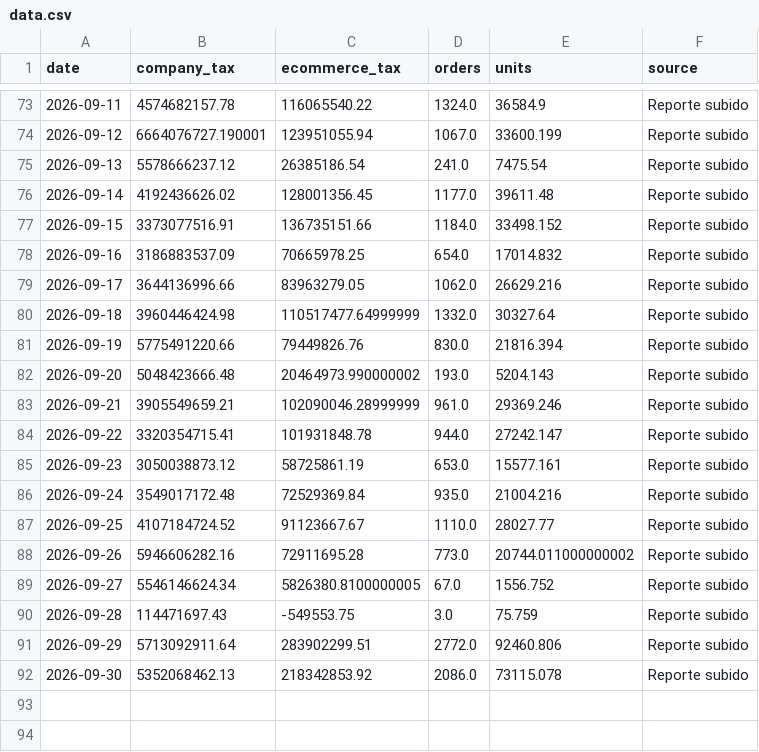
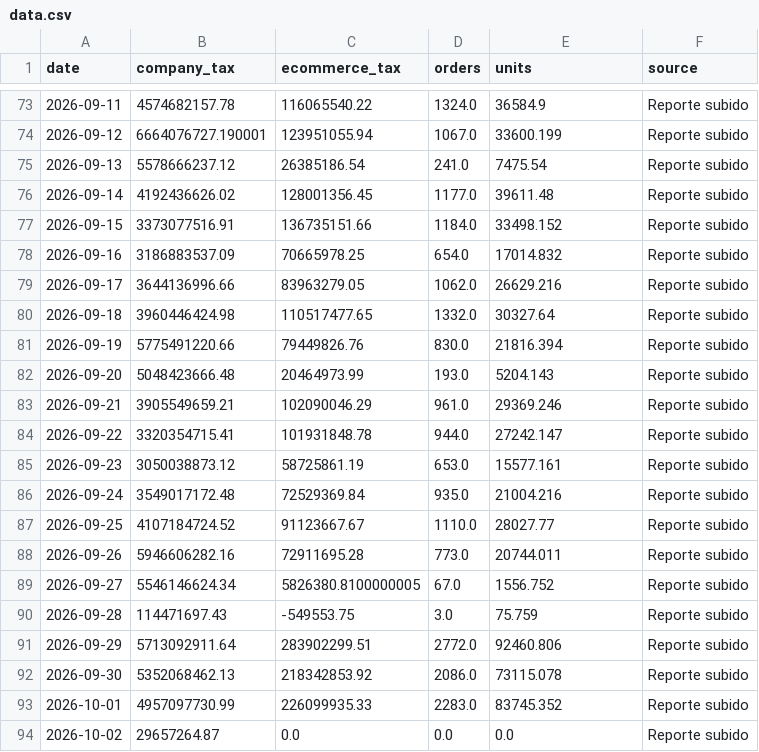
Before and after one commit to 2026-Masonline/masonline-dashboard, a CSV file: data.csv, drawn as a sheet; only a part is shown, gaps mark what is left out.

Commit message:
Actualizar datos ecommerce - Mes en curso

```diff
--- a/data.csv
+++ b/data.csv
@@ -79,6 +79,6 @@ date,company_tax,ecommerce_tax,orders,units,source
 2026-09-17,3644136996.66,83963279.05,1062.0,26629.216,Reporte subido
-2026-09-18,3960446424.98,110517477.64999999,1332.0,30327.64,Reporte subido
+2026-09-18,3960446424.98,110517477.65,1332.0,30327.64,Reporte subido
 2026-09-19,5775491220.66,79449826.76,830.0,21816.394,Reporte subido
-2026-09-20,5048423666.48,20464973.990000002,193.0,5204.143,Reporte subido
-2026-09-21,3905549659.21,102090046.28999999,961.0,29369.246,Reporte subido
+2026-09-20,5048423666.48,20464973.99,193.0,5204.143,Reporte subido
+2026-09-21,3905549659.21,102090046.29,961.0,29369.246,Reporte subido
 2026-09-22,3320354715.41,101931848.78,944.0,27242.147,Reporte subido
@@ -87,3 +87,3 @@ date,company_tax,ecommerce_tax,orders,units,source
 2026-09-25,4107184724.52,91123667.67,1110.0,28027.77,Reporte subido
-2026-09-26,5946606282.16,72911695.28,773.0,20744.011000000002,Reporte subido
+2026-09-26,5946606282.16,72911695.28,773.0,20744.011,Reporte subido
 2026-09-27,5546146624.34,5826380.8100000005,67.0,1556.752,Reporte subido
@@ -92 +92,3 @@ date,company_tax,ecommerce_tax,orders,units,source
 2026-09-30,5352068462.13,218342853.92,2086.0,73115.078,Reporte subido
+2026-10-01,4957097730.99,226099935.33,2283.0,83745.352,Reporte subido
+2026-10-02,29657264.87,0.0,0.0,0.0,Reporte subido
```
